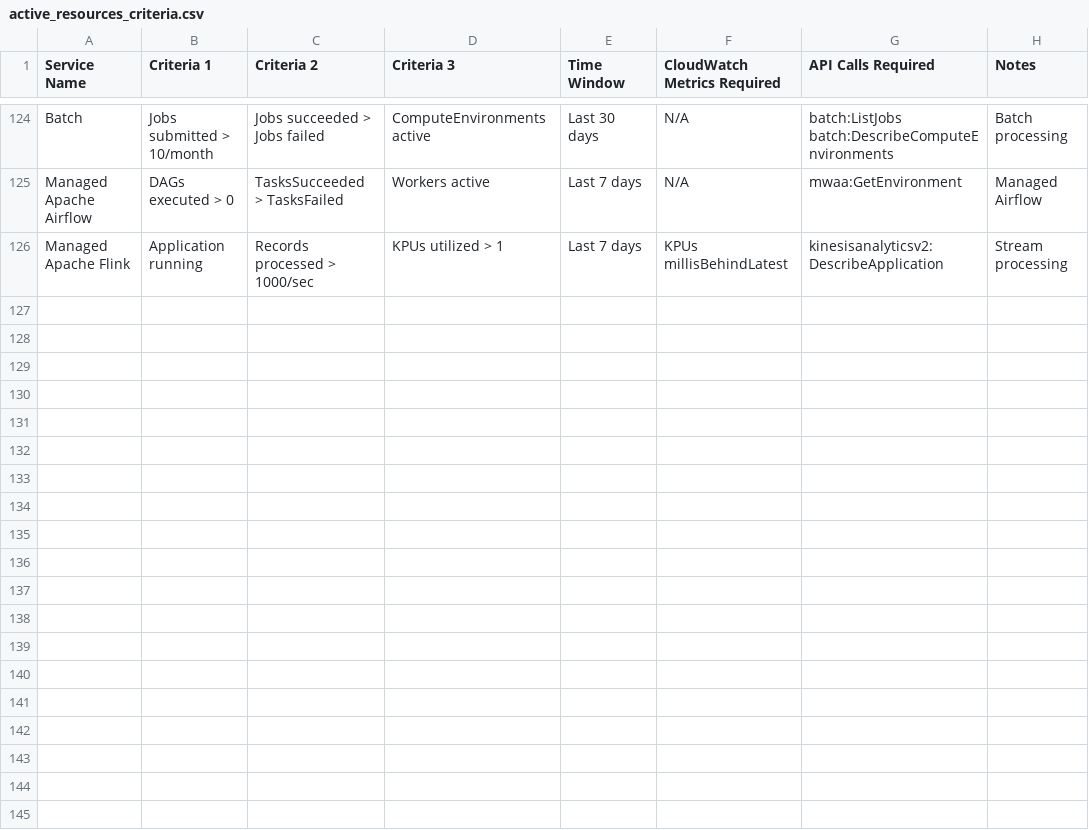
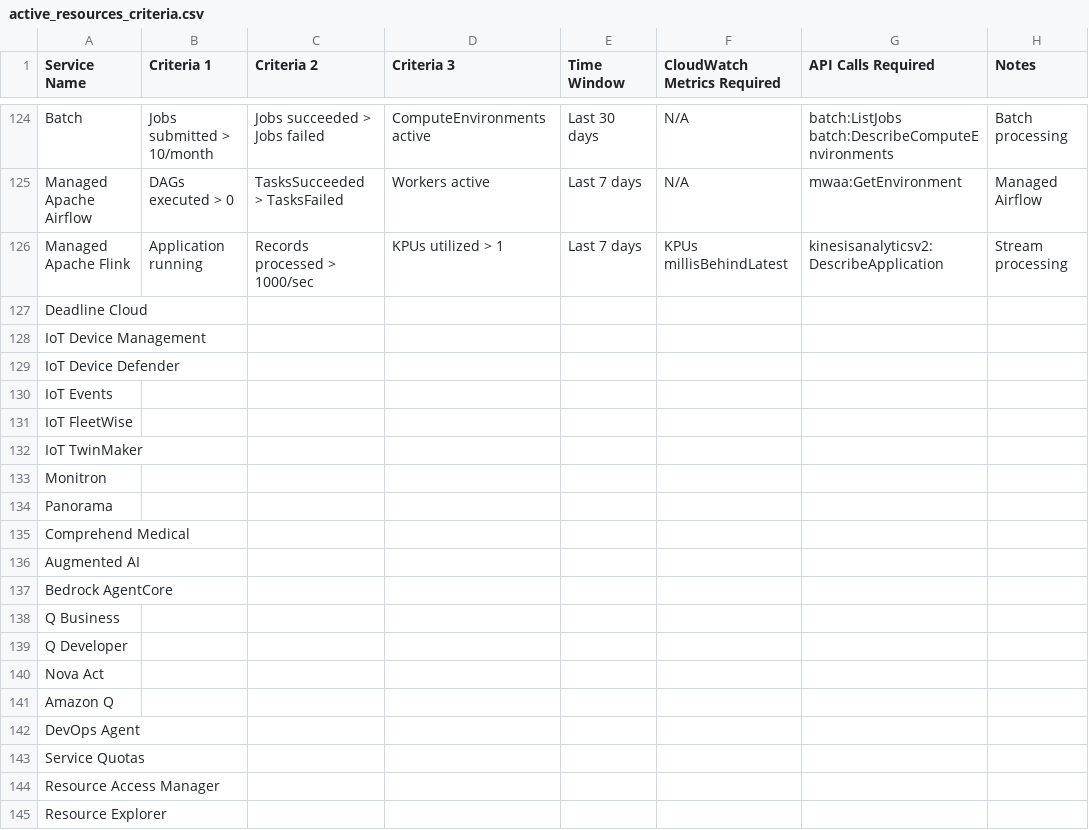
Before and after one commit to vividhdave123/HawkEye_Data_Check, a CSV file: aws_finops_categorization/active_resources_criteria.csv, drawn as a sheet; only a part is shown, gaps mark what is left out; the diff covers the shown part only; the diff names each change by its address in the sheet, - before the commit and + after, or states it on an @@ line.

```diff
--- a/aws_finops_categorization/active_resources_criteria.csv
+++ b/aws_finops_categorization/active_resources_criteria.csv
+row 127: Deadline Cloud
+row 128: IoT Device Management
+row 129: IoT Device Defender
+row 130: IoT Events
+row 131: IoT FleetWise
+row 132: IoT TwinMaker
+row 133: Monitron
+row 134: Panorama
+row 135: Comprehend Medical
+row 136: Augmented AI
+row 137: Bedrock AgentCore
+row 138: Q Business
+row 139: Q Developer
+row 140: Nova Act
+row 141: Amazon Q
+row 142: DevOps Agent
+row 143: Service Quotas
+row 144: Resource Access Manager
+row 145: Resource Explorer
```
Also changed, not shown: 53 added rows elsewhere in this file, 1 other file.
